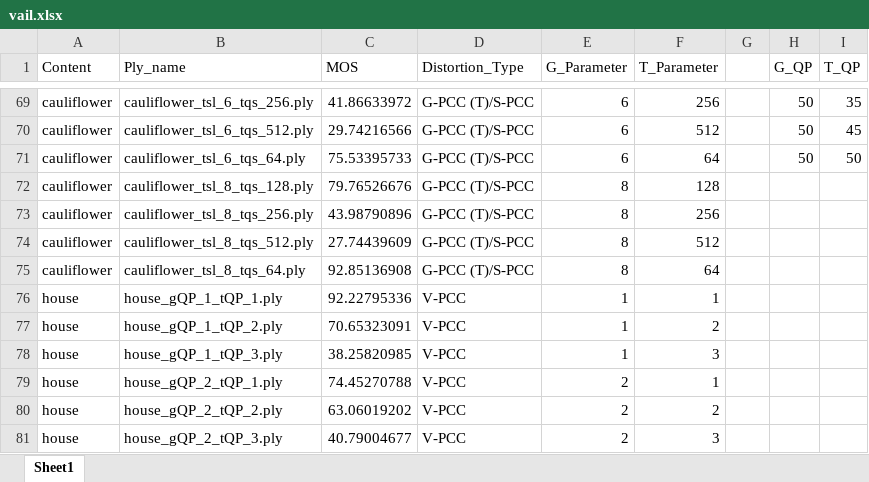
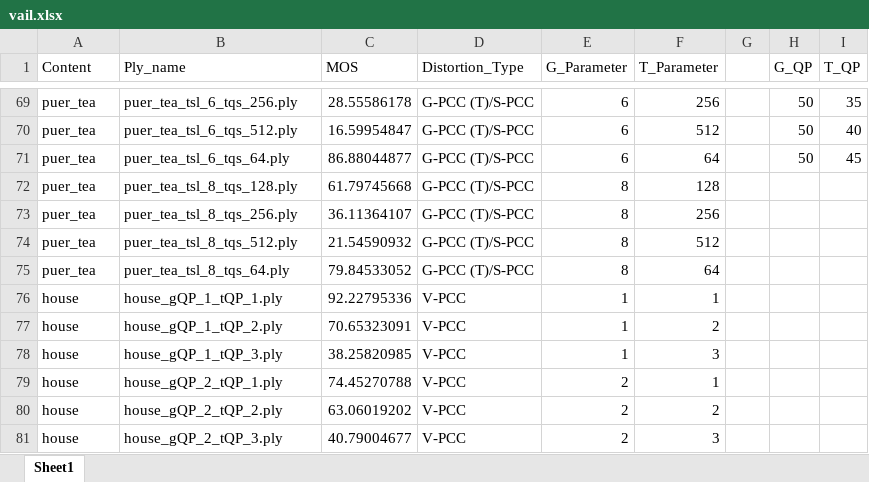
Before and after one commit to Rphone/DA-Net, an Excel workbook: configs/wpc/5/vail.xlsx, sheet Sheet1, drawn as a sheet; only a part is shown, gaps mark what is left out; values as stored, in another font and other column widths than the file's, no borders; the diff covers the shown part only; the diff names each change by its address in the sheet, - before the commit and + after, or states it on an @@ line.

```diff
--- a/configs/wpc/5/vail.xlsx (sheet Sheet1)
+++ b/configs/wpc/5/vail.xlsx (sheet Sheet1)
-A69:A75 (Content): cauliflower
+A69:A75 (Content): puer_tea
-B69 (Ply_name): cauliflower_tsl_6_tqs_256.ply
+B69 (Ply_name): puer_tea_tsl_6_tqs_256.ply
-C69 (MOS): 41.86633972
+C69 (MOS): 28.55586178
-B70 (Ply_name): cauliflower_tsl_6_tqs_512.ply
+B70 (Ply_name): puer_tea_tsl_6_tqs_512.ply
-C70 (MOS): 29.74216566
+C70 (MOS): 16.59954847
-I70 (T_QP): 45
+I70 (T_QP): 40
-B71 (Ply_name): cauliflower_tsl_6_tqs_64.ply
+B71 (Ply_name): puer_tea_tsl_6_tqs_64.ply
-C71 (MOS): 75.53395733
+C71 (MOS): 86.88044877
-I71 (T_QP): 50
+I71 (T_QP): 45
-B72 (Ply_name): cauliflower_tsl_8_tqs_128.ply
+B72 (Ply_name): puer_tea_tsl_8_tqs_128.ply
-C72 (MOS): 79.76526676
+C72 (MOS): 61.79745668
-B73 (Ply_name): cauliflower_tsl_8_tqs_256.ply
+B73 (Ply_name): puer_tea_tsl_8_tqs_256.ply
-C73 (MOS): 43.98790896
+C73 (MOS): 36.11364107
-B74 (Ply_name): cauliflower_tsl_8_tqs_512.ply
+B74 (Ply_name): puer_tea_tsl_8_tqs_512.ply
-C74 (MOS): 27.74439609
+C74 (MOS): 21.54590932
-B75 (Ply_name): cauliflower_tsl_8_tqs_64.ply
+B75 (Ply_name): puer_tea_tsl_8_tqs_64.ply
-C75 (MOS): 92.85136908
+C75 (MOS): 79.84533052
```
Also changed, not shown: 4 added rows, 4 removed rows and 80 edited cells elsewhere in this sheet, configs/wpc/5/train.xlsx.
